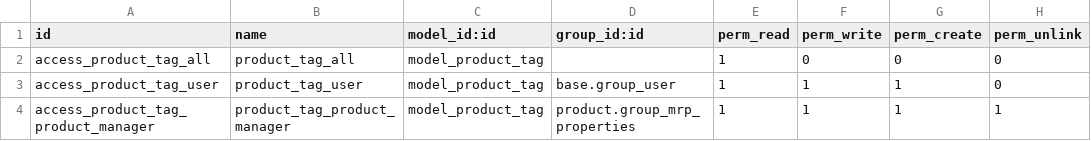
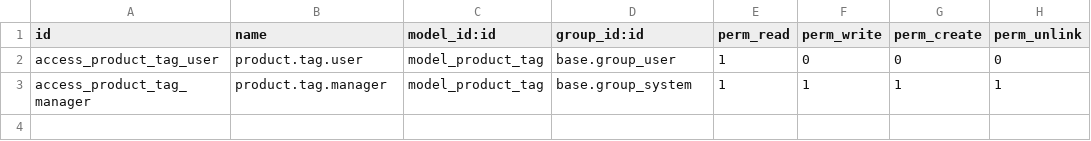
Before and after one commit to itpp-labs/misc-addons, a CSV file: product_tags/security/ir.model.access.csv, drawn as a sheet; removed rows and columns are numbered as before the commit, all else as after; the diff names each change by its address in the sheet, - before the commit and + after, or states it on an @@ line.

Commit message:
[MIG] Migrate 'product_tags' from 10.0 to 12.0.

```diff
--- a/product_tags/security/ir.model.access.csv
+++ b/product_tags/security/ir.model.access.csv
-row 2: access_product_tag_all | product_tag_all | model_product_tag |  | 1 | 0 | 0 | 0
-B2 (name): product_tag_user
+B2 (name): product.tag.user
-F2 (perm_write): 1
+F2 (perm_write): 0
-G2 (perm_create): 1
+G2 (perm_create): 0
-A3 (id): access_product_tag_product_manager
+A3 (id): access_product_tag_manager
-B3 (name): product_tag_product_manager
+B3 (name): product.tag.manager
-D3 (group_id:id): product.group_mrp_properties
+D3 (group_id:id): base.group_system
```
Also changed, not shown: 9 other files.
